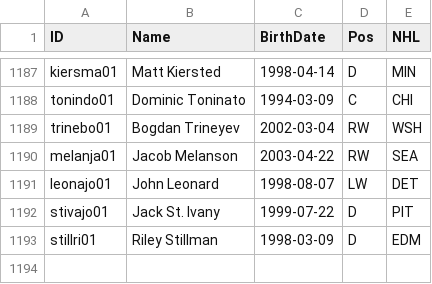
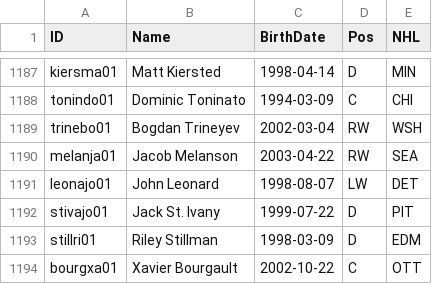
Before and after one commit to jduteau/fhl-dashboard-observable, a CSV file: src/data/player_info.csv, drawn as a sheet; only a part is shown, gaps mark what is left out; the diff names each change by its address in the sheet, - before the commit and + after, or states it on an @@ line.

```diff
--- a/src/data/player_info.csv
+++ b/src/data/player_info.csv
+row 1194: bourgxa01 | Xavier Bourgault | 2002-10-22 | C | OTT
```
Also changed, not shown: src/data/stats_p12.csv.
